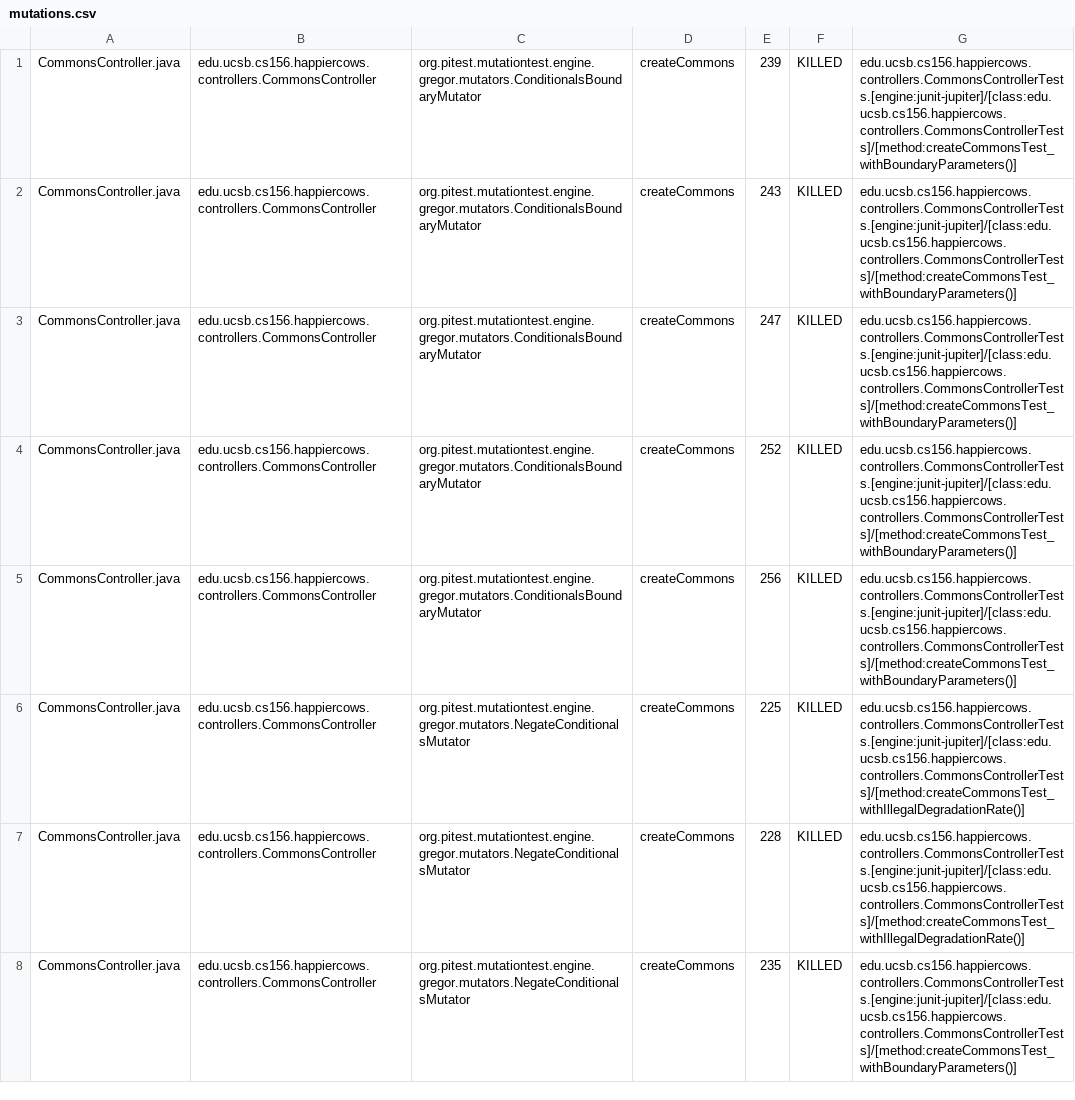
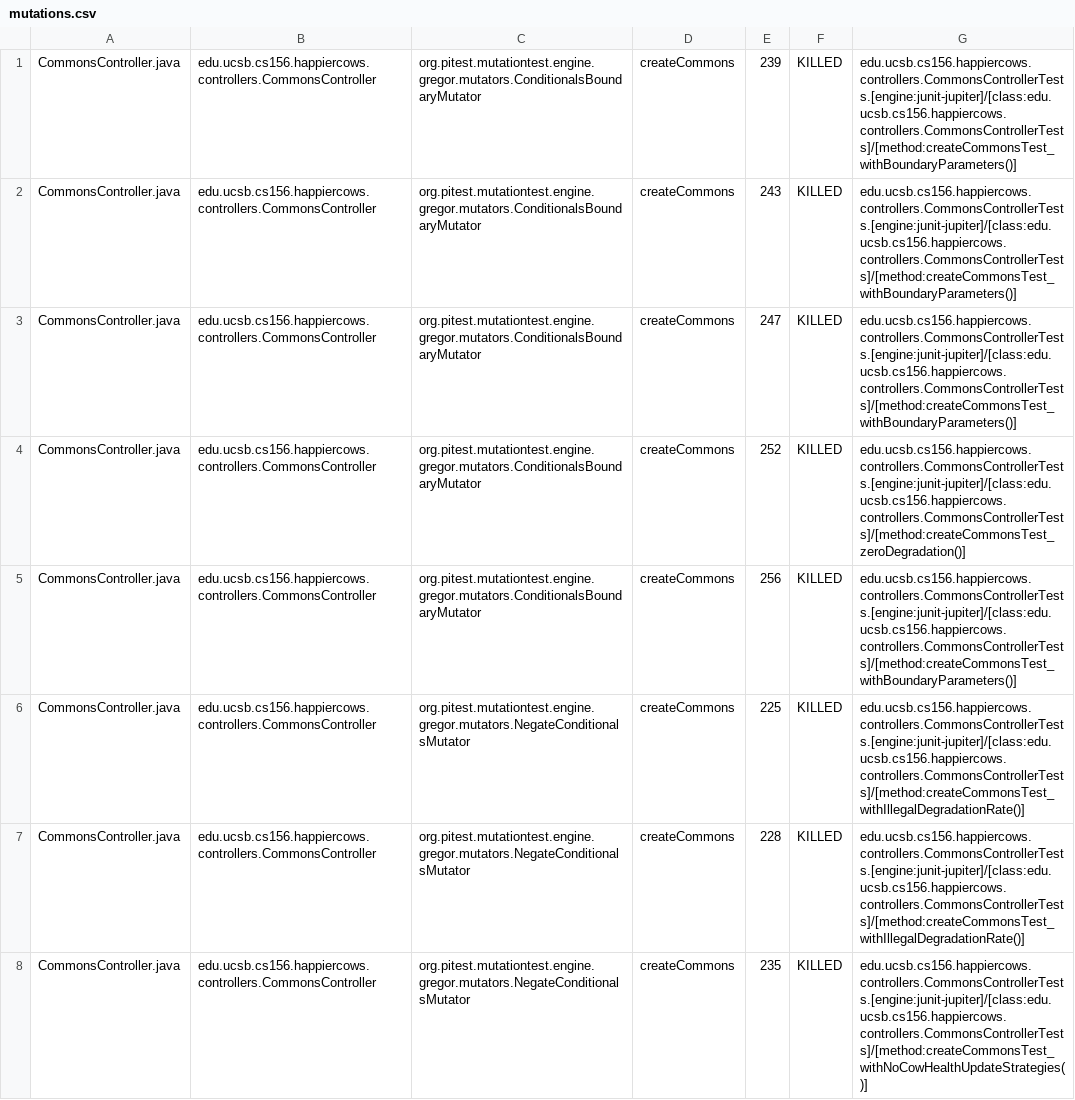
Before and after one commit to ucsb-cs156-s24/proj-happycows-s24-4pm-5, a CSV file: prs/39/pitest/mutations.csv, drawn as a sheet; only a part is shown; the diff covers the shown part only.

Commit message:
Deploying to gh-pages from @ ucsb-cs156-s24/proj-happycows-s24-4pm-5@e774eb4641ae1d9fd8d84bbb5ceb43f528f09603 🚀

```diff
--- a/prs/39/pitest/mutations.csv
+++ b/prs/39/pitest/mutations.csv
@@ -3,3 +3,3 @@ CommonsController.java,edu.ucsb.cs156.happiercows.controllers.CommonsController,
 CommonsController.java,edu.ucsb.cs156.happiercows.controllers.CommonsController,org.pitest.mutationtest.engine.gregor.mutators.ConditionalsBoundaryMutator,createCommons,247,KILLED,edu.ucsb.cs156.happiercows.controllers.CommonsControllerTests.[engine:junit-jupiter]/[class:edu.ucsb.cs156.happiercows.controllers.CommonsControllerTests]/[method:createCommonsTest_withBoundaryParameters()]
-CommonsController.java,edu.ucsb.cs156.happiercows.controllers.CommonsController,org.pitest.mutationtest.engine.gregor.mutators.ConditionalsBoundaryMutator,createCommons,252,KILLED,edu.ucsb.cs156.happiercows.controllers.CommonsControllerTests.[engine:junit-jupiter]/[class:edu.ucsb.cs156.happiercows.controllers.CommonsControllerTests]/[method:createCommonsTest_withBoundaryParameters()]
+CommonsController.java,edu.ucsb.cs156.happiercows.controllers.CommonsController,org.pitest.mutationtest.engine.gregor.mutators.ConditionalsBoundaryMutator,createCommons,252,KILLED,edu.ucsb.cs156.happiercows.controllers.CommonsControllerTests.[engine:junit-jupiter]/[class:edu.ucsb.cs156.happiercows.controllers.CommonsControllerTests]/[method:createCommonsTest_zeroDegradation()]
 CommonsController.java,edu.ucsb.cs156.happiercows.controllers.CommonsController,org.pitest.mutationtest.engine.gregor.mutators.ConditionalsBoundaryMutator,createCommons,256,KILLED,edu.ucsb.cs156.happiercows.controllers.CommonsControllerTests.[engine:junit-jupiter]/[class:edu.ucsb.cs156.happiercows.controllers.CommonsControllerTests]/[method:createCommonsTest_withBoundaryParameters()]
@@ -7,2 +7,2 @@ CommonsController.java,edu.ucsb.cs156.happiercows.controllers.CommonsController,
 CommonsController.java,edu.ucsb.cs156.happiercows.controllers.CommonsController,org.pitest.mutationtest.engine.gregor.mutators.NegateConditionalsMutator,createCommons,228,KILLED,edu.ucsb.cs156.happiercows.controllers.CommonsControllerTests.[engine:junit-jupiter]/[class:edu.ucsb.cs156.happiercows.controllers.CommonsControllerTests]/[method:createCommonsTest_withIllegalDegradationRate()]
-CommonsController.java,edu.ucsb.cs156.happiercows.controllers.CommonsController,org.pitest.mutationtest.engine.gregor.mutators.NegateConditionalsMutator,createCommons,235,KILLED,edu.ucsb.cs156.happiercows.controllers.CommonsControllerTests.[engine:junit-jupiter]/[class:edu.ucsb.cs156.happiercows.controllers.CommonsControllerTests]/[method:createCommonsTest_withBoundaryParameters()]
+CommonsController.java,edu.ucsb.cs156.happiercows.controllers.CommonsController,org.pitest.mutationtest.engine.gregor.mutators.NegateConditionalsMutator,createCommons,235,KILLED,edu.ucsb.cs156.happiercows.controllers.CommonsControllerTests.[engine:junit-jupiter]/[class:edu.ucsb.cs156.happiercows.controllers.CommonsControllerTests]/[method:createCommonsTest_withNoCowHealthUpdateStrategies()]
```
Also changed, not shown: 2 added rows, 2 removed rows and 67 edited cells elsewhere in this file, 48 other files.
